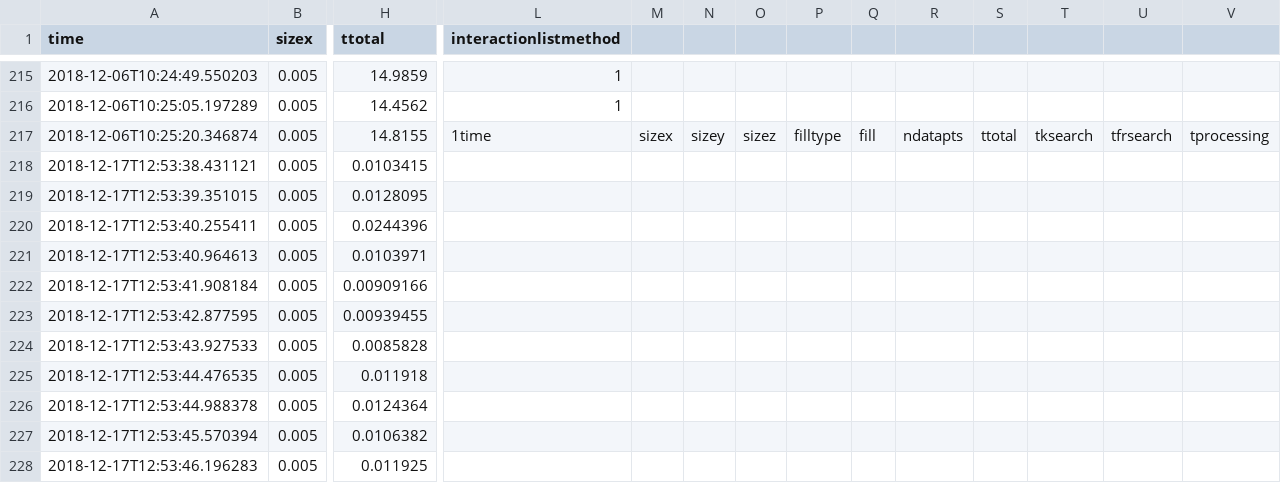
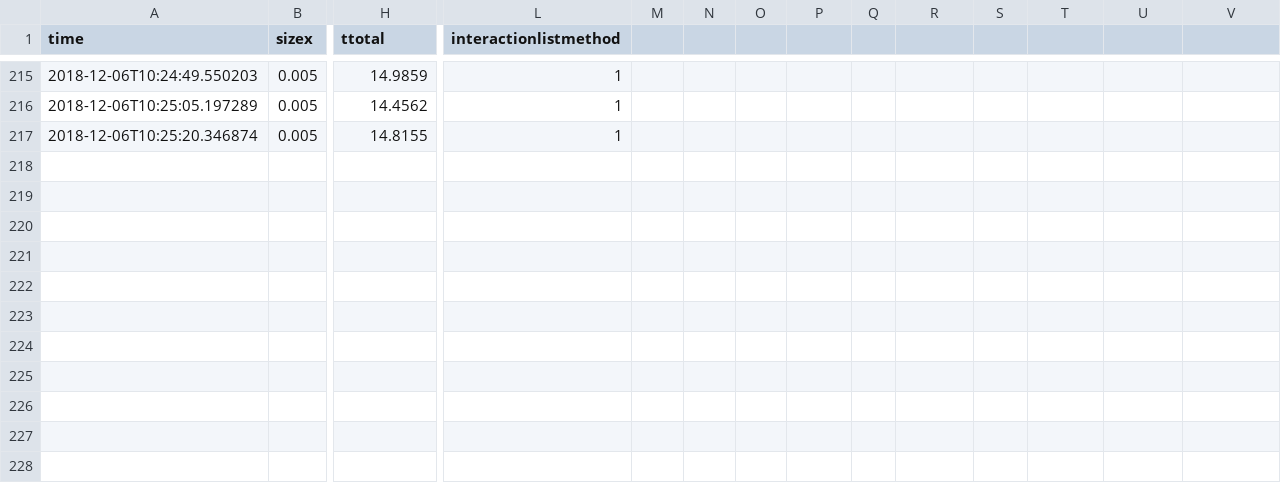
Before and after one commit to JensPfeifle/sph-nearest-neighbor, a CSV file: results/stats_ann.csv (was results/stats.csv), drawn as a sheet; only a part is shown, gaps mark what is left out; rows hold the shown columns only; the diff names each change by its address in the sheet, - before the commit and + after, or states it on an @@ line.

```diff
--- a/results/stats.csv
+++ b/results/stats_ann.csv
-L217 (interactionlistmethod): 1time
+L217 (interactionlistmethod): 1
-M217: sizex
+M217: (empty)
-N217: sizey
+N217: (empty)
-O217: sizez
+O217: (empty)
-P217: filltype
+P217: (empty)
-Q217: fill
+Q217: (empty)
-R217: ndatapts
+R217: (empty)
-S217: ttotal
+S217: (empty)
-T217: tksearch
+T217: (empty)
-U217: tfrsearch
+U217: (empty)
-V217: tprocessing
+V217: (empty)
-row 218: 2018-12-17T12:53:38.431121 | 0.005 | 0.0103415
-row 219: 2018-12-17T12:53:39.351015 | 0.005 | 0.0128095
-row 220: 2018-12-17T12:53:40.255411 | 0.005 | 0.0244396
-row 221: 2018-12-17T12:53:40.964613 | 0.005 | 0.0103971
-row 222: 2018-12-17T12:53:41.908184 | 0.005 | 0.00909166
-row 223: 2018-12-17T12:53:42.877595 | 0.005 | 0.00939455
-row 224: 2018-12-17T12:53:43.927533 | 0.005 | 0.0085828
-row 225: 2018-12-17T12:53:44.476535 | 0.005 | 0.011918
-row 226: 2018-12-17T12:53:44.988378 | 0.005 | 0.0124364
-row 227: 2018-12-17T12:53:45.570394 | 0.005 | 0.0106382
-row 228: 2018-12-17T12:53:46.196283 | 0.005 | 0.011925
```
Also changed, not shown: 4 other files.
